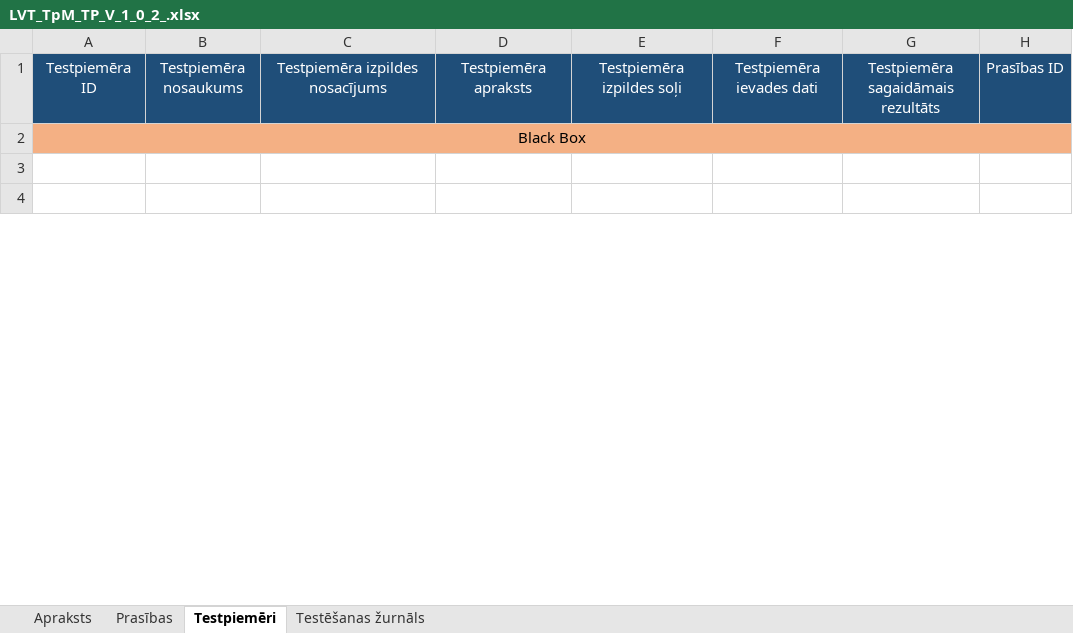
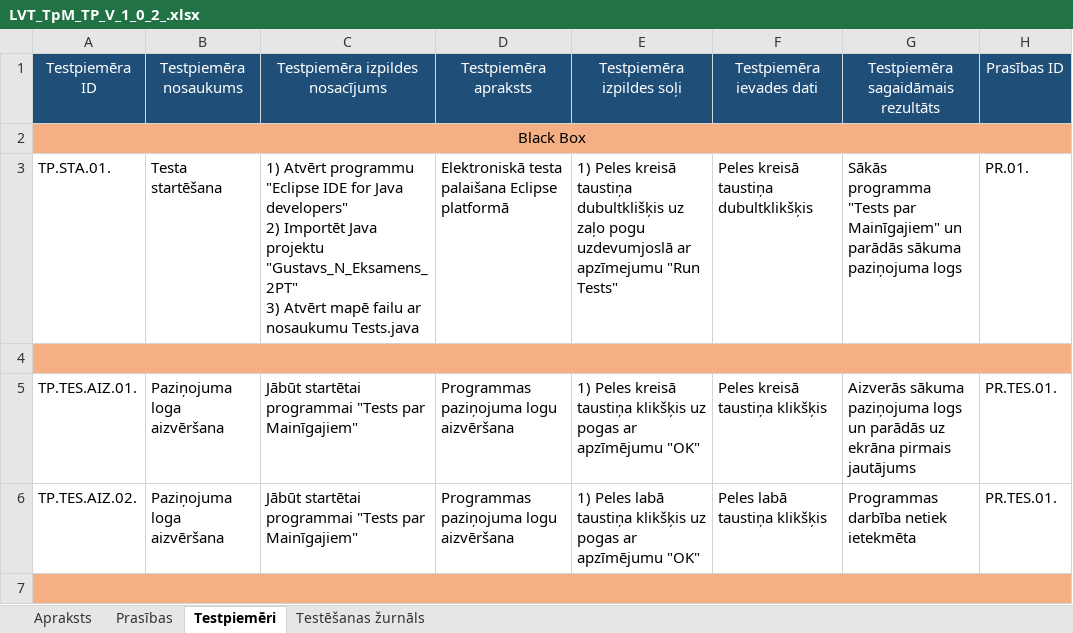
Before and after one commit to GNarvils/Gustavs_N_Eksamens_2PT, an Excel workbook: LVT_TpM_TP_V_1_0_2_.xlsx, sheet Testpiemēri, drawn as a sheet; only a part is shown; values as stored, in another font and other column widths than the file's, no borders; addresses are those after the commit; ↵ is a line break in a cell; the diff covers the shown part only; the diff names each change by its address in the sheet, - before the commit and + after, or states it on an @@ line.

```diff
--- a/LVT_TpM_TP_V_1_0_2_.xlsx (sheet Testpiemēri)
+++ b/LVT_TpM_TP_V_1_0_2_.xlsx (sheet Testpiemēri)
+row 3: TP.STA.01. | Testa startēšana | 1) Atvērt programmu "Eclipse IDE for Java developers" ↵ 2) Importēt Java projektu "Gustavs_N_Eksamens_2PT" ↵ 3) Atvērt mapē failu ar nosaukumu Tests.java | Elektroniskā testa palaišana Eclipse platformā | 1) Peles kreisā taustiņa dubultklišķis uz zaļo pogu uzdevumjoslā ar apzīmejumu "Run Tests" | Peles kreisā taustiņa dubultklikšķis | Sākās programma "Tests par Mainīgajiem" un parādās sākuma paziņojuma logs | PR.01.
-A4:H4 fill: none
+A4:H4 fill: #F4B084
+A4:H4 merged
+row 5: TP.TES.AIZ.01. | Paziņojuma loga aizvēršana | Jābūt startētai programmai "Tests par Mainīgajiem" | Programmas paziņojuma logu aizvēršana | 1) Peles kreisā taustiņa klikšķis uz pogas ar apzīmējumu "OK" | Peles kreisā taustiņa klikšķis | Aizverās sākuma paziņojuma logs un parādās uz ekrāna pirmais jautājums | PR.TES.01.
+row 6: TP.TES.AIZ.02. | Paziņojuma loga aizvēršana | Jābūt startētai programmai "Tests par Mainīgajiem" | Programmas paziņojuma logu aizvēršana | 1) Peles labā taustiņa klikšķis uz pogas ar apzīmējumu "OK" | Peles labā taustiņa klikšķis | Programmas darbība netiek ietekmēta | PR.TES.01.
-A7:H7 fill: none
+A7:H7 fill: #F4B084
+A7:H7 merged
```
Also changed, not shown: 6 added rows, 5 removed rows, 8 edited cells, cell formats and merged cells elsewhere in this sheet, sheet Testēšanas žurnāls, sheet Prasības, sheet Apraksts, 2 other files.
